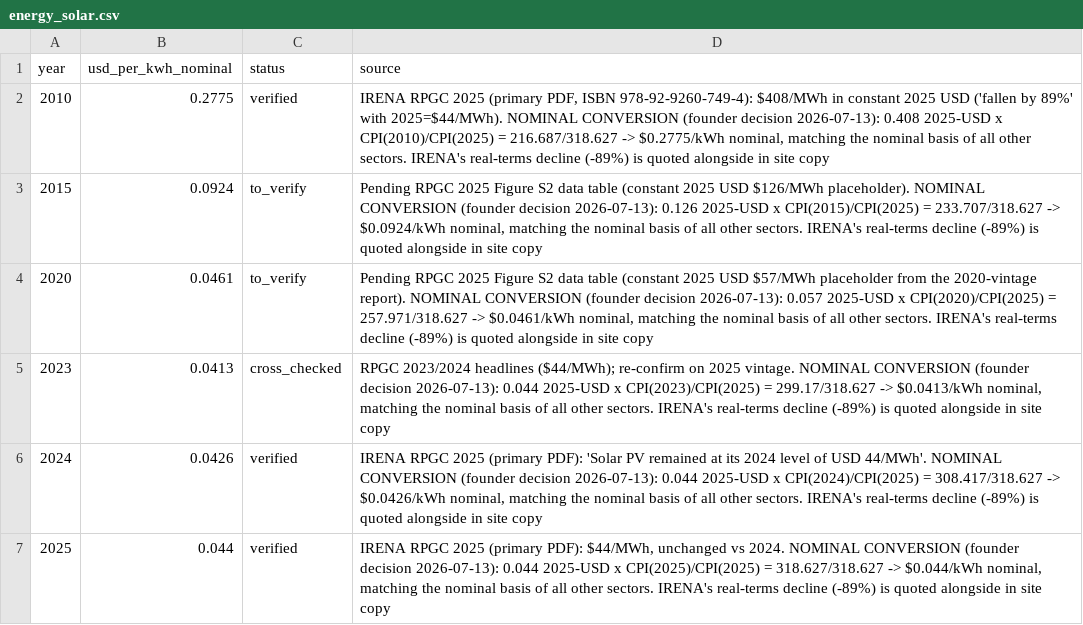
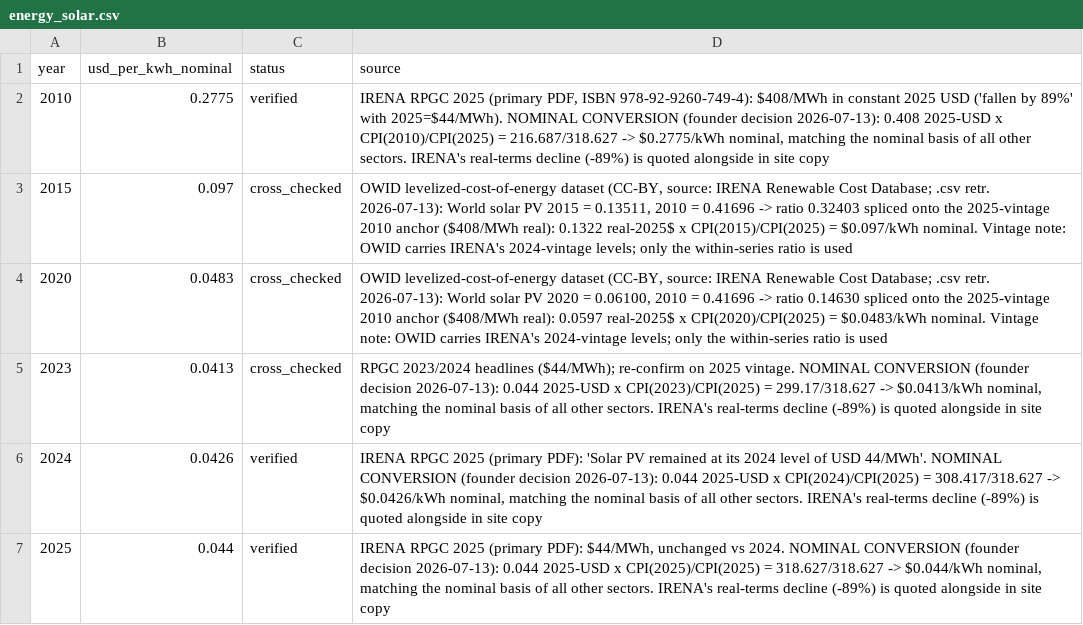
Before and after one commit to deflation-index/deflation-index, a CSV file: data/v4/energy_solar.csv, drawn as a sheet.

```diff
--- a/data/v4/energy_solar.csv
+++ b/data/v4/energy_solar.csv
@@ -2,4 +2,4 @@ year,usd_per_kwh_nominal,status,source
 2010,0.2775,verified,"IRENA RPGC 2025 (primary PDF, ISBN 978-92-9260-749-4): $408/MWh in constant 2025 USD ('fallen by 89%' with 2025=$44/MWh). NOMINAL CONVERSION (founder decision 2026-07-13): 0.408 2025-USD x CPI(2010)/CPI(2025) = 216.687/318.627 -> $0.2775/kWh nominal, matching the nominal basis of all other sectors. IRENA's real-terms decline (-89%) is quoted alongside in site copy"
-2015,0.0924,to_verify,"Pending RPGC 2025 Figure S2 data table (constant 2025 USD $126/MWh placeholder). NOMINAL CONVERSION (founder decision 2026-07-13): 0.126 2025-USD x CPI(2015)/CPI(2025) = 233.707/318.627 -> $0.0924/kWh nominal, matching the nominal basis of all other sectors. IRENA's real-terms decline (-89%) is quoted alongside in site copy"
-2020,0.0461,to_verify,"Pending RPGC 2025 Figure S2 data table (constant 2025 USD $57/MWh placeholder from the 2020-vintage report). NOMINAL CONVERSION (founder decision 2026-07-13): 0.057 2025-USD x CPI(2020)/CPI(2025) = 257.971/318.627 -> $0.0461/kWh nominal, matching the nominal basis of all other sectors. IRENA's real-terms decline (-89%) is quoted alongside in site copy"
+2015,0.097,cross_checked,"OWID levelized-cost-of-energy dataset (CC-BY, source: IRENA Renewable Cost Database; .csv retr. 2026-07-13): World solar PV 2015 = 0.13511, 2010 = 0.41696 -> ratio 0.32403 spliced onto the 2025-vintage 2010 anchor ($408/MWh real): 0.1322 real-2025$ x CPI(2015)/CPI(2025) = $0.097/kWh nominal. Vintage note: OWID carries IRENA's 2024-vintage levels; only the within-series ratio is used"
+2020,0.0483,cross_checked,"OWID levelized-cost-of-energy dataset (CC-BY, source: IRENA Renewable Cost Database; .csv retr. 2026-07-13): World solar PV 2020 = 0.06100, 2010 = 0.41696 -> ratio 0.14630 spliced onto the 2025-vintage 2010 anchor ($408/MWh real): 0.0597 real-2025$ x CPI(2020)/CPI(2025) = $0.0483/kWh nominal. Vintage note: OWID carries IRENA's 2024-vintage levels; only the within-series ratio is used"
 2023,0.0413,cross_checked,"RPGC 2023/2024 headlines ($44/MWh); re-confirm on 2025 vintage. NOMINAL CONVERSION (founder decision 2026-07-13): 0.044 2025-USD x CPI(2023)/CPI(2025) = 299.17/318.627 -> $0.0413/kWh nominal, matching the nominal basis of all other sectors. IRENA's real-terms decline (-89%) is quoted alongside in site copy"
```
Also changed, not shown: data/v4/memory.csv, 34 other files.
